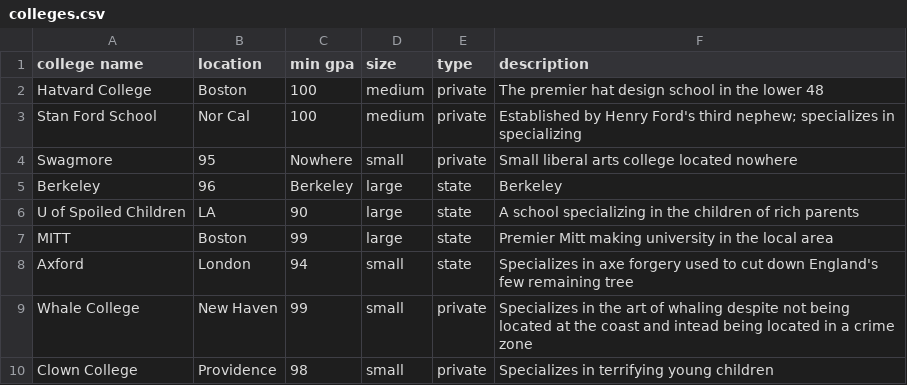
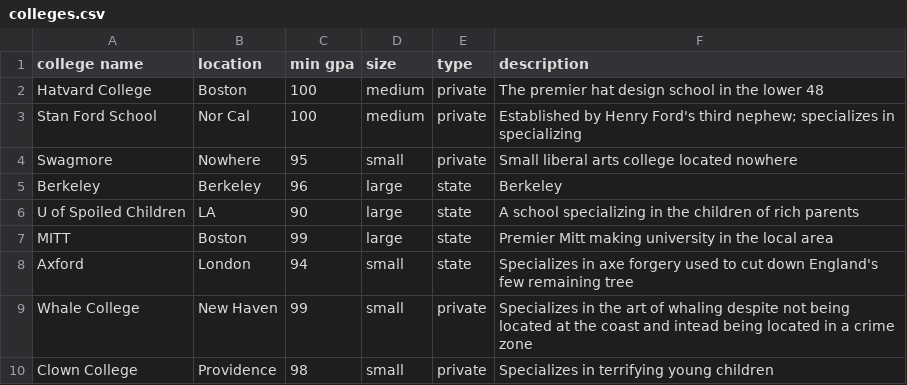
Before and after one commit to sophgersh/Login, a CSV file: colleges.csv, drawn as a sheet.

Commit message:
fix

```diff
--- a/colleges.csv
+++ b/colleges.csv
@@ -3,4 +3,4 @@ Hatvard College,Boston,100,medium,private,The premier hat design school in the l
 Stan Ford School,Nor Cal,100,medium,private,Established by Henry Ford's third nephew; specializes in specializing
-Swagmore,95,Nowhere,small,private,Small liberal arts college located nowhere
-Berkeley,96,Berkeley,large,state,Berkeley
+Swagmore,Nowhere,95,small,private,Small liberal arts college located nowhere
+Berkeley,Berkeley,96,large,state,Berkeley
 U of Spoiled Children,LA,90,large,state,A school specializing in the children of rich parents
```
